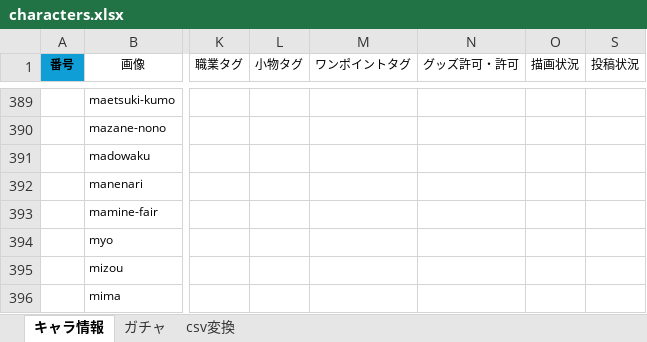
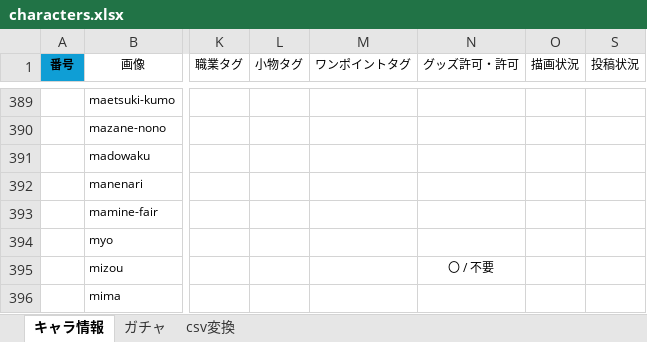
Before and after one commit to nyaruru-02/UTAU-Character-Icon-Library, an Excel workbook: data/characters.xlsx, sheet キャラ情報, drawn as a sheet; only a part is shown, gaps mark what is left out; values as stored, in another font and other column widths than the file's, no borders; conditional formats and table styles not drawn; the diff covers the shown part only; the diff names each change by its address in the sheet, - before the commit and + after, or states it on an @@ line.

```diff
--- a/data/characters.xlsx (sheet キャラ情報)
+++ b/data/characters.xlsx (sheet キャラ情報)
-N395 (グッズ許可・許可): (empty)
+N395 (グッズ許可・許可): 〇 / 不要
```
Also changed, not shown: 1 added row, 1 removed row and 5 edited cells elsewhere in this sheet, sheet csv変換, sheet ガチャ, hidden cells, 2 other files.
